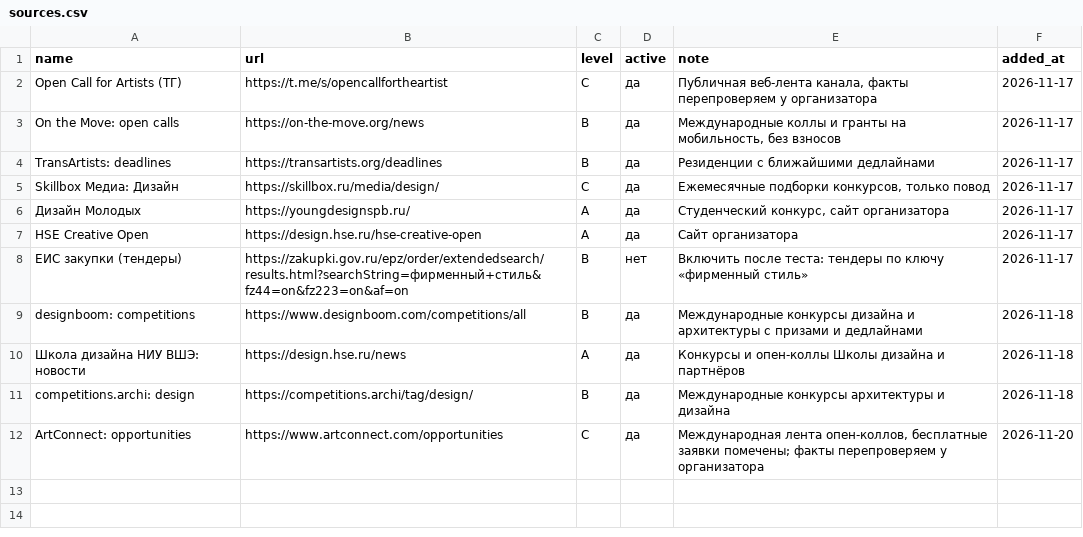
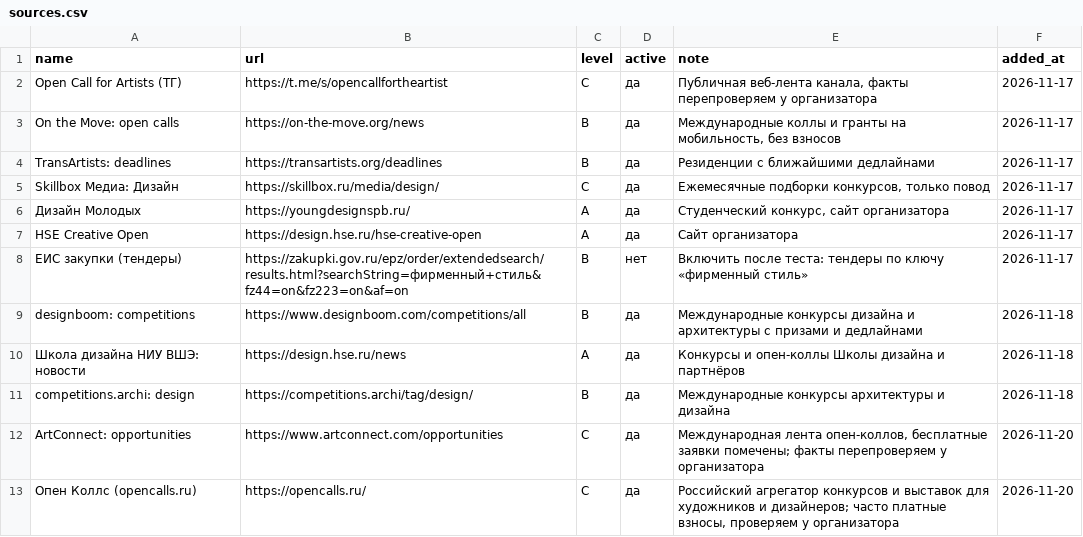
Before and after one commit to SENYANABE/opencall, a CSV file: sources.csv, drawn as a sheet.

```diff
--- a/sources.csv
+++ b/sources.csv
@@ -12 +12,2 @@ competitions.archi: design,https://competitions.archi/tag/design/,B,да,"Меж
 ArtConnect: opportunities,https://www.artconnect.com/opportunities,C,да,"Международная лента опен-коллов, бесплатные заявки помечены; факты перепроверяем у организатора",2026-11-20
+Опен Коллс (opencalls.ru),https://opencalls.ru/,C,да,"Российский агрегатор конкурсов и выставок для художников и дизайнеров; часто платные взносы, проверяем у организатора",2026-11-20
```
